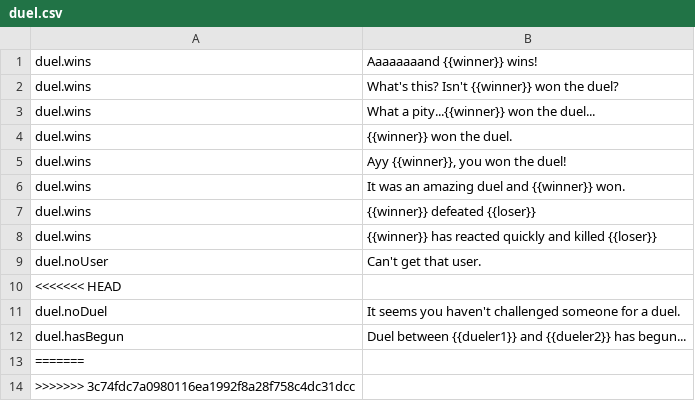
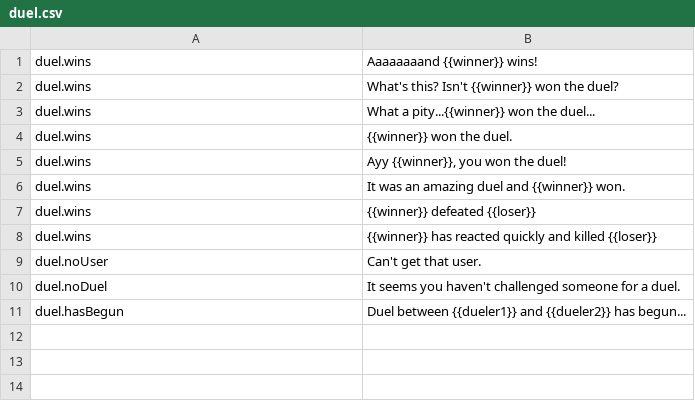
Before and after one commit to uz0/u.dcvs.ru, a CSV file: i18n/en/duel.csv, drawn as a sheet.

```diff
--- a/i18n/en/duel.csv
+++ b/i18n/en/duel.csv
@@ -9,6 +9,3 @@ duel.wins, "{{winner}} has reacted quickly and killed {{loser}}"
 duel.noUser, "Can't get that user."
-<<<<<<< HEAD
 duel.noDuel, "It seems you haven't challenged someone for a duel."
 duel.hasBegun, "Duel between {{dueler1}} and {{dueler2}} has begun..."
-=======
->>>>>>> 3c74fdc7a0980116ea1992f8a28f758c4dc31dcc
```
Also changed, not shown: i18n/ru/duel.csv, 1 other file.
